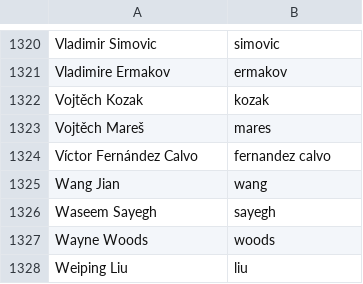
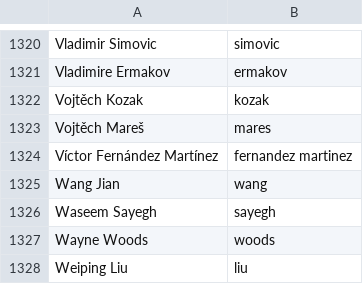
Before and after one commit to twse/random-stuff, a CSV file: names.csv, drawn as a sheet; only a part is shown, gaps mark what is left out.

Commit message:
Fixed incorrectly named family name

```diff
--- a/names.csv
+++ b/names.csv
@@ -1323,3 +1323,3 @@ Vojtěch Kozak,kozak
 Vojtěch Mareš,mares
-Víctor Fernández Calvo,fernandez calvo
+Víctor Fernández Martínez,fernandez martinez
 Wang Jian,wang
```
